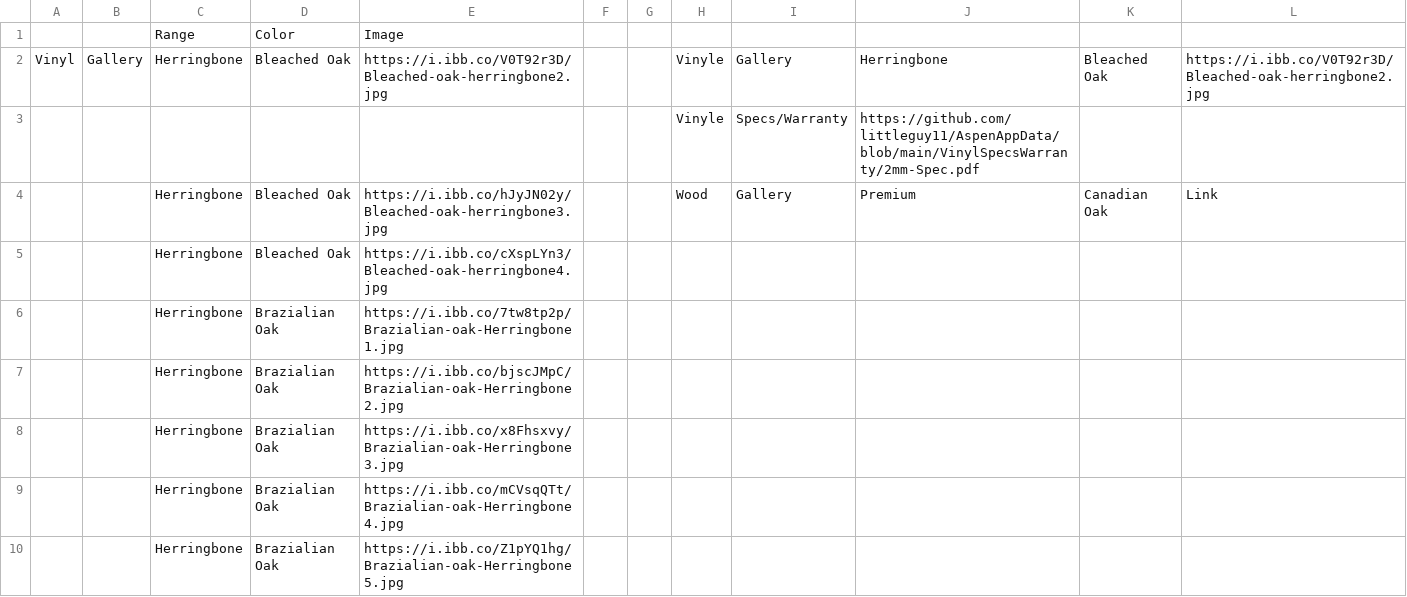
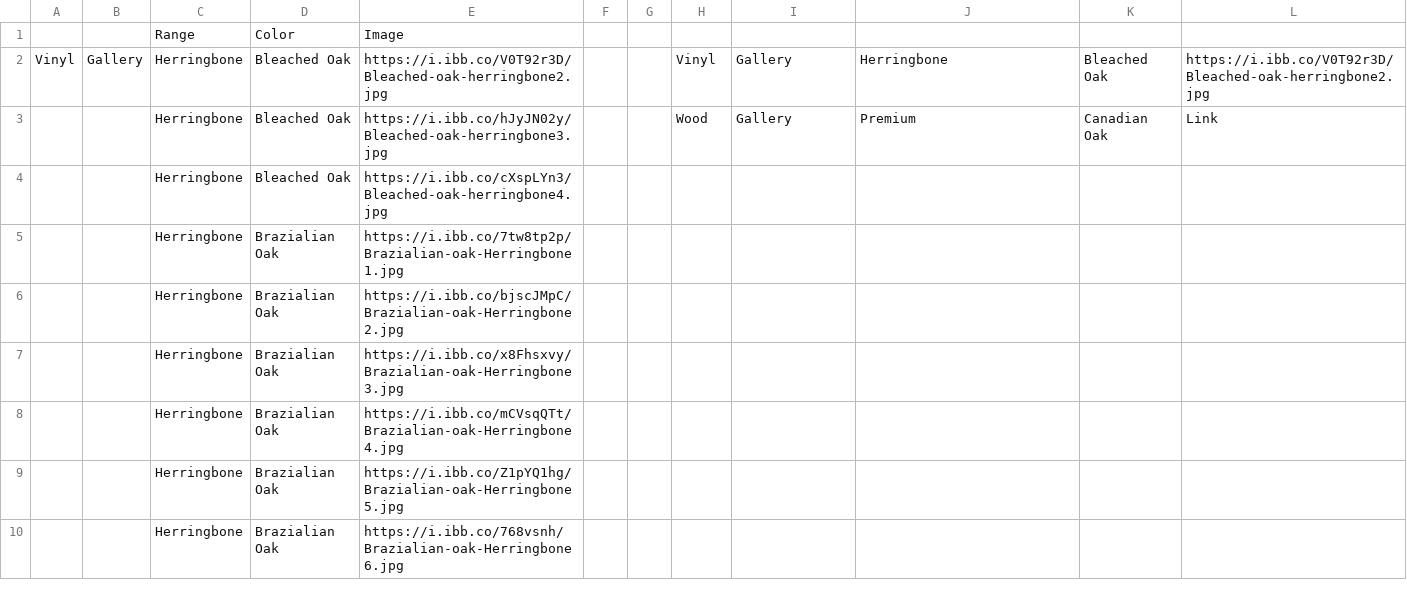
Before and after one commit to littleguy11/AspenAppData, a CSV file: VinylRange.csv, drawn as a sheet; only a part is shown; the shorter side is filled out with more unchanged rows.

Commit message:
Automated sync from Google Sheets

```diff
--- a/VinylRange.csv
+++ b/VinylRange.csv
@@ -1,4 +1,3 @@
 ,,Range,Color,Image,,,,,,,
-Vinyl,Gallery,Herringbone,Bleached Oak,https://i.ibb.co/V0T92r3D/Bleached-oak-herringbone2.jpg,,,Vinyle,Gallery,Herringbone,Bleached Oak,https://i.ibb.co/V0T92r3D/Bleached-oak-herringbone2.jpg
-,,,,,,,Vinyle,Specs/Warranty,https://github.com/littleguy11/AspenAppData/blob/main/VinylSpecsWarranty/2mm-Spec.pdf,,
+Vinyl,Gallery,Herringbone,Bleached Oak,https://i.ibb.co/V0T92r3D/Bleached-oak-herringbone2.jpg,,,Vinyl,Gallery,Herringbone,Bleached Oak,https://i.ibb.co/V0T92r3D/Bleached-oak-herringbone2.jpg
 ,,Herringbone,Bleached Oak,https://i.ibb.co/hJyJN02y/Bleached-oak-herringbone3.jpg,,,Wood,Gallery,Premium,Canadian Oak,Link
```
